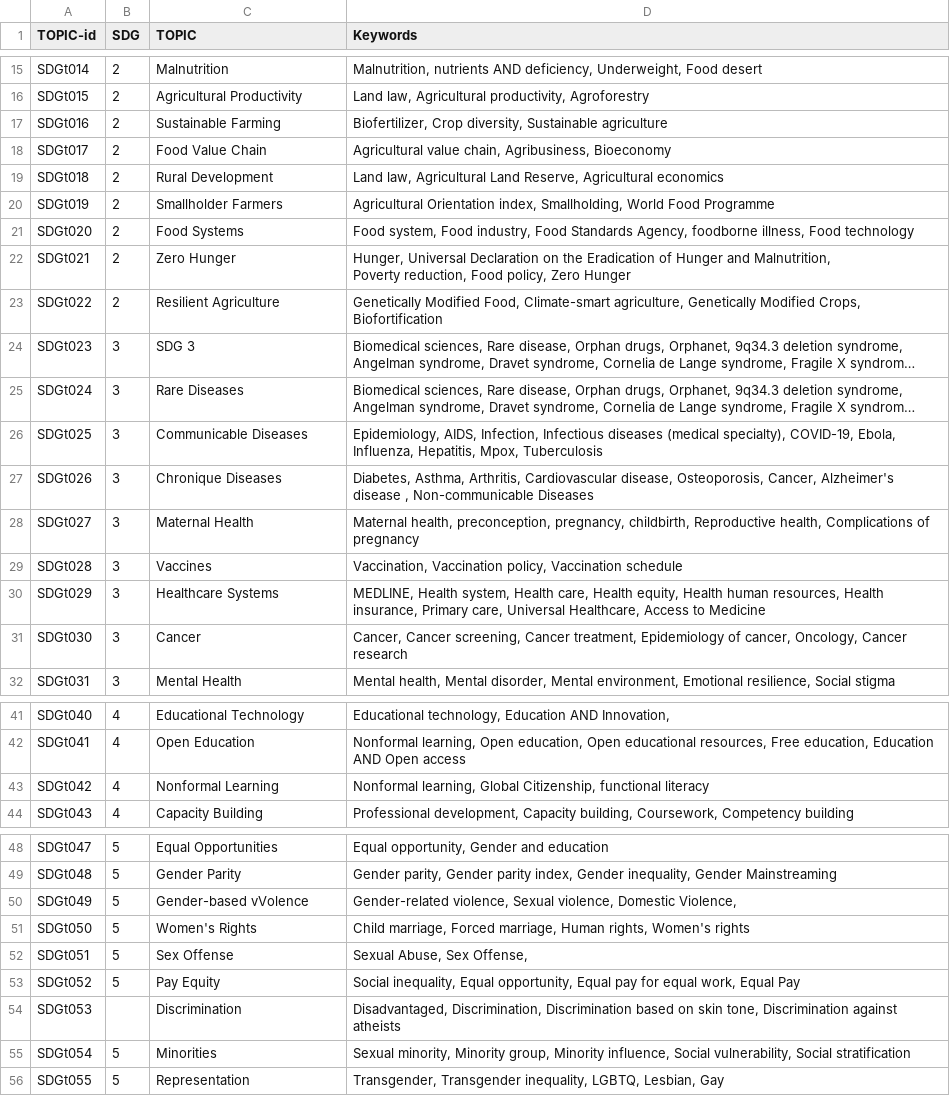
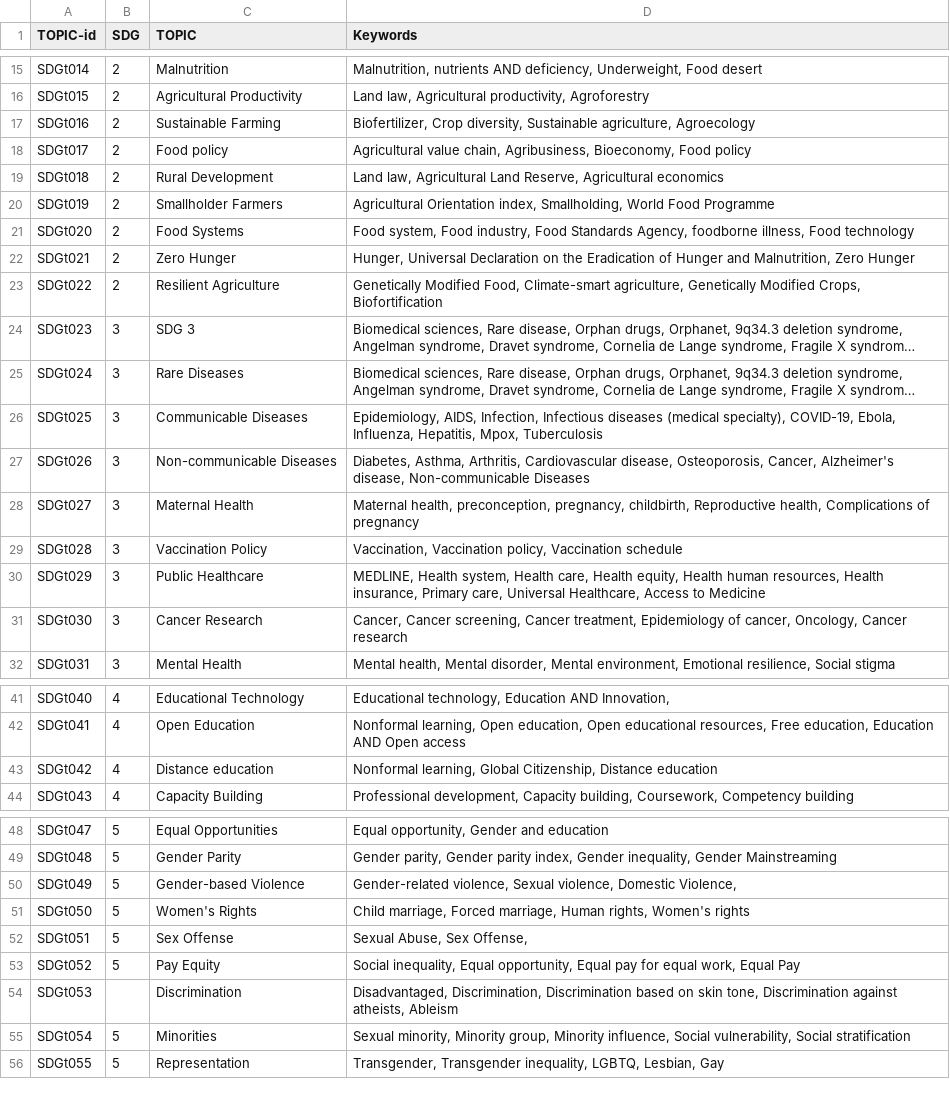
Before and after one commit to IRCAI-SDGobservatory/data, a CSV file: IRCAI-SDGtopics.csv, drawn as a sheet; only a part is shown, gaps mark what is left out; long unchanged cells end in …; ↵ is a line break in a cell; the diff covers the shown part only; the diff names each change by its address in the sheet, - before the commit and + after, or states it on an @@ line.

Commit message:
fixed SDG topics and added the Topics alignment to the openAlex categories

```diff
--- a/IRCAI-SDGtopics.csv
+++ b/IRCAI-SDGtopics.csv
-D17 (Keywords): …diversity, Sustainable agriculture
+D17 (Keywords): …diversity, Sustainable agriculture, Agroecology
-C18 (TOPIC): Food Value Chain
+C18 (TOPIC): Food policy
-D18 (Keywords): …chain, Agribusiness, Bioeconomy
+D18 (Keywords): …chain, Agribusiness, Bioeconomy, Food policy
-D22 (Keywords): …and Malnutrition, ↵ Poverty reduction, Food policy, Zero Hunger
+D22 (Keywords): …and Malnutrition, Zero Hunger
-C27 (TOPIC): Chronique Diseases
+C27 (TOPIC): Non-communicable Diseases
-D27 (Keywords): …Cancer, Alzheimer's disease , Non-communicable Diseases
+D27 (Keywords): …Cancer, Alzheimer's disease, Non-communicable Diseases
-C29 (TOPIC): Vaccines
+C29 (TOPIC): Vaccination Policy
-C30 (TOPIC): Healthcare Systems
+C30 (TOPIC): Public Healthcare
-C31 (TOPIC): Cancer
+C31 (TOPIC): Cancer Research
-C43 (TOPIC): Nonformal Learning
+C43 (TOPIC): Distance education
-D43 (Keywords): …Global Citizenship, functional literacy
+D43 (Keywords): …Global Citizenship, Distance education
-C50 (TOPIC): Gender-based vVolence
+C50 (TOPIC): Gender-based Violence
-D54 (Keywords): …Discrimination against atheists
+D54 (Keywords): …Discrimination against atheists, Ableism
```
Also changed, not shown: 21 edited cells elsewhere in this file, 1 other file.
